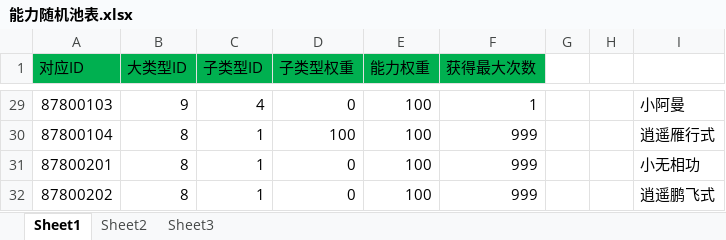
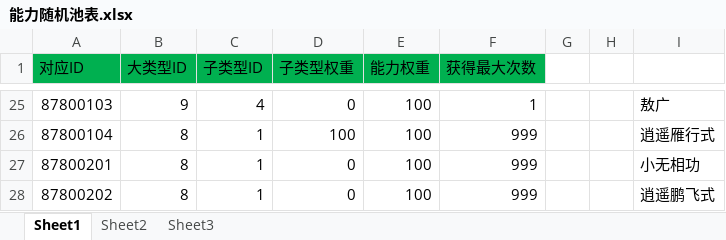
Before and after one commit to xiaozhuzzz/XiakePreMod, an Excel workbook: Excel文件/能力随机池表.xlsx, sheet Sheet1, drawn as a sheet; only a part is shown, gaps mark what is left out; values as stored, in another font and other column widths than the file's, no borders; addresses are those after the commit; the diff covers the shown part only; the diff names each change by its address in the sheet, - before the commit and + after, or states it on an @@ line.

```diff
--- a/Excel文件/能力随机池表.xlsx (sheet Sheet1)
+++ b/Excel文件/能力随机池表.xlsx (sheet Sheet1)
-I25: 小阿曼
+I25: 敖广
```
Also changed, not shown: 4 removed rows and 23 edited cells elsewhere in this sheet, 2 other files.
